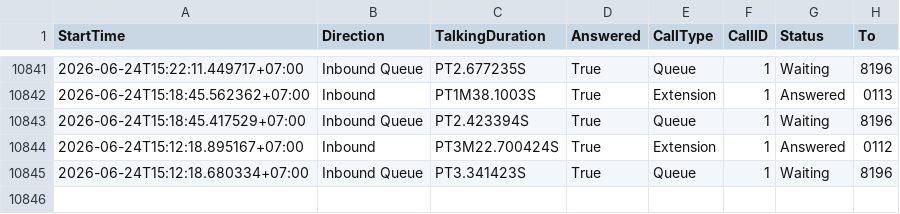
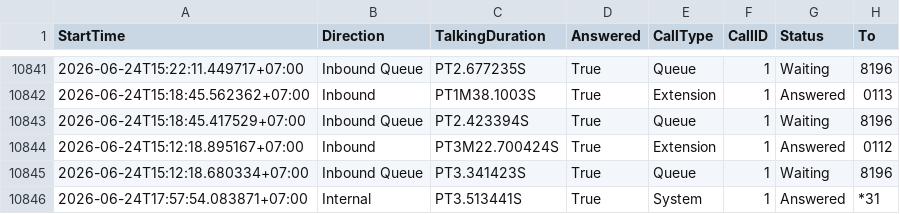
Before and after one commit to cds-scm/Partner-Service-Dashboard, a CSV file: 3cx_Report.csv, drawn as a sheet; only a part is shown, gaps mark what is left out.

Commit message:
Auto update 3cx report

```diff
--- a/3cx_Report.csv
+++ b/3cx_Report.csv
@@ -10845 +10845,2 @@ StartTime,Direction,TalkingDuration,Answered,CallType,CallID,Status,To
 2026-06-24T15:12:18.680334+07:00,Inbound Queue,PT3.341423S,True,Queue,1,Waiting,8196
+2026-06-24T17:57:54.083871+07:00,Internal,PT3.513441S,True,System,1,Answered,*31
```
